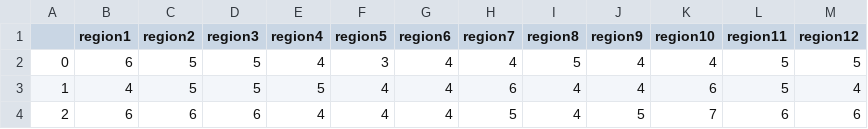
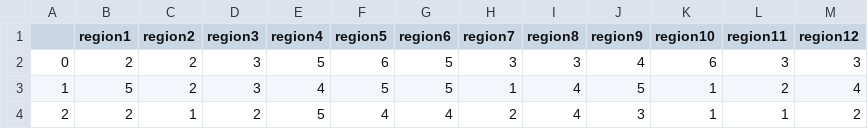
Before and after one commit to KishanRathod17/Climate-Data-Modelling, a CSV file: SSTA Category 2011-2022.csv, drawn as a sheet; only a part is shown; the diff covers the shown part only.

```diff
--- a/SSTA Category 2011-2022.csv
+++ b/SSTA Category 2011-2022.csv
@@ -1,4 +1,4 @@
 ,region1,region2,region3,region4,region5,region6,region7,region8,region9,region10,region11,region12
-0,6,5,5,4,3,4,4,5,4,4,5,5
-1,4,5,5,5,4,4,6,4,4,6,5,4
-2,6,6,6,4,4,4,5,4,5,7,6,6
+0,2,2,3,5,6,5,3,3,4,6,3,3
+1,5,2,3,4,5,5,1,4,5,1,2,4
+2,2,1,2,5,4,4,2,4,3,1,1,2
```
Also changed, not shown: 103 edited cells elsewhere in this file, Cluster Number 1901-2010.csv, SSTA Category 1901-2010.csv, 40 other files.
